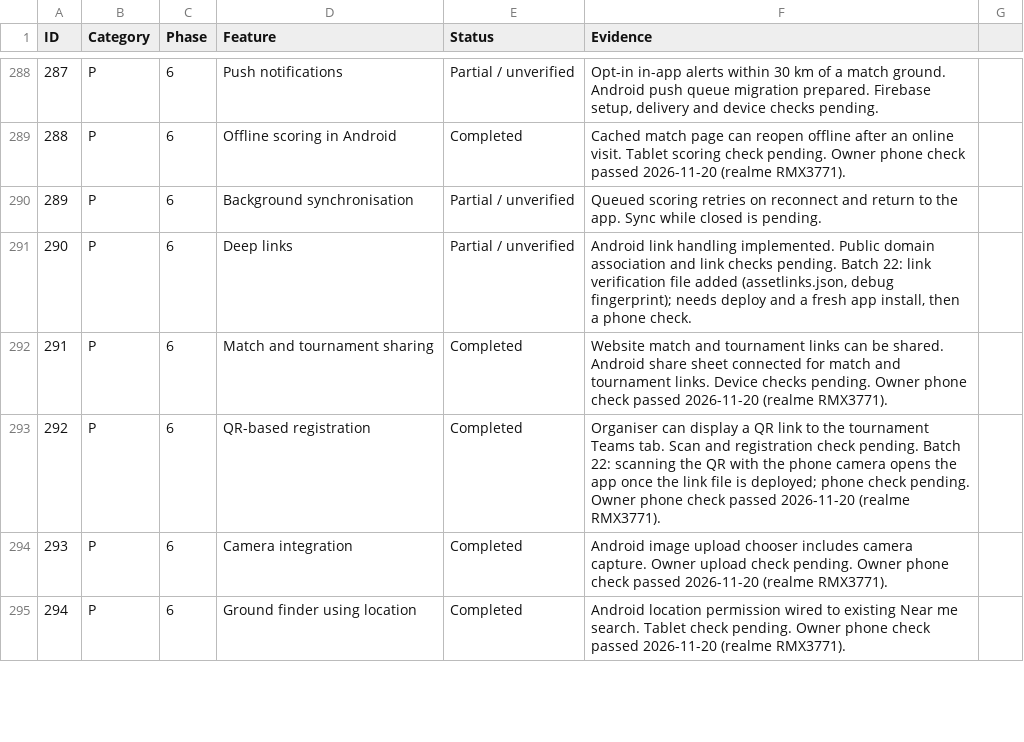
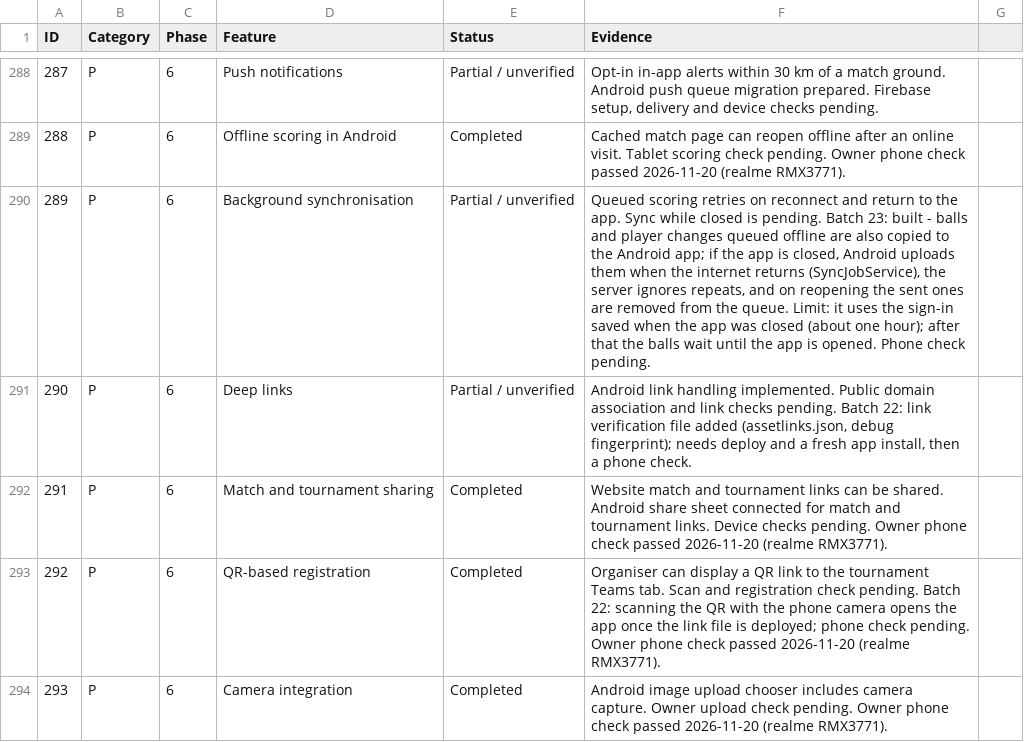
Before and after one commit to immaziz24/local-cricket-management, a CSV file: docs/09-FEATURE-AUDIT-400-2026-11-19.csv, drawn as a sheet; only a part is shown, gaps mark what is left out; the shorter side is filled out with more unchanged rows.

```diff
--- a/docs/09-FEATURE-AUDIT-400-2026-11-19.csv
+++ b/docs/09-FEATURE-AUDIT-400-2026-11-19.csv
@@ -289,3 +289,3 @@
 "288","P","6","Offline scoring in Android","Completed","Cached match page can reopen offline after an online visit. Tablet scoring check pending. Owner phone check passed 2026-11-20 (realme RMX3771)."
-"289","P","6","Background synchronisation","Partial / unverified","Queued scoring retries on reconnect and return to the app. Sync while closed is pending."
+"289","P","6","Background synchronisation","Partial / unverified","Queued scoring retries on reconnect and return to the app. Sync while closed is pending. Batch 23: built - balls and player changes queued offline are also copied to the Android app; if the app is closed, Android uploads them when the internet returns (SyncJobService), the server ignores repeats, and on reopening the sent ones are removed from the queue. Limit: it uses the sign-in saved when the app was closed (about one hour); after that the balls wait until the app is opened. Phone check pending."
 "290","P","6","Deep links","Partial / unverified","Android link handling implemented. Public domain association and link checks pending. Batch 22: link verification file added (assetlinks.json, debug fingerprint); needs deploy and a fresh app install, then a phone check."
```
Also changed, not shown: 11 other files.
